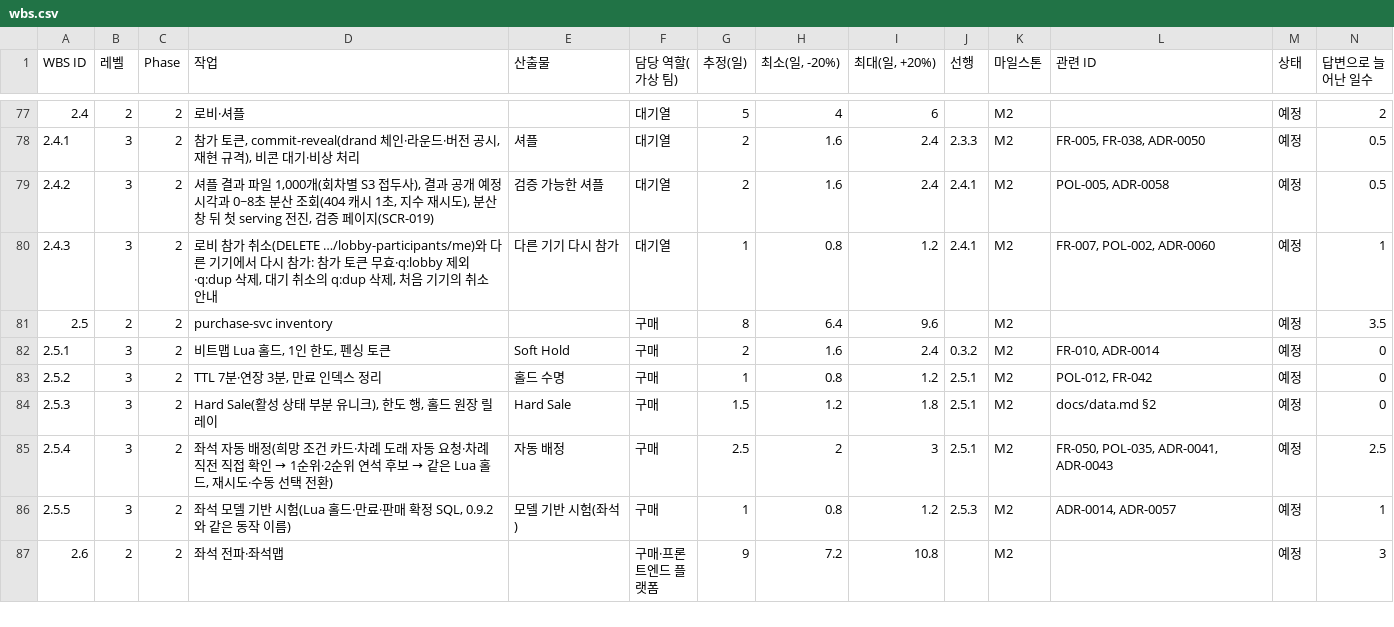
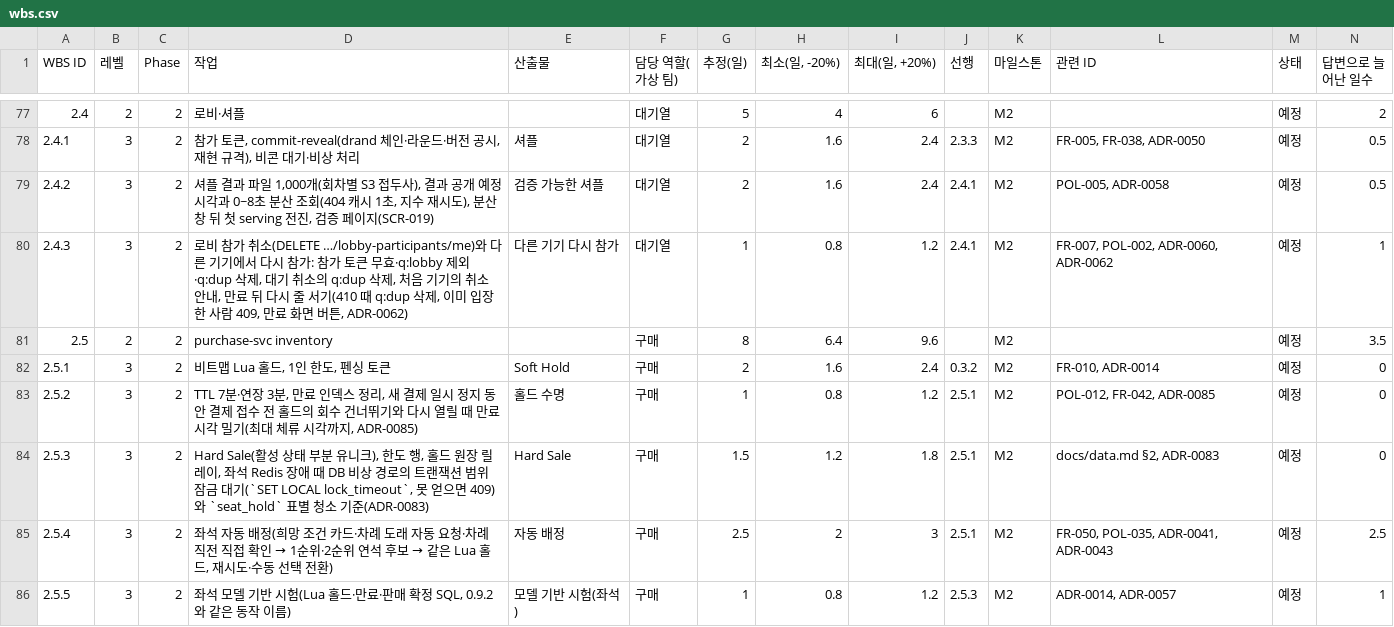
Before and after one commit to peaket/peaket, a CSV file: wbs/wbs.csv, drawn as a sheet; only a part is shown, gaps mark what is left out; the shorter side is filled out with more unchanged rows; the diff covers the shown part only.

```diff
--- a/wbs/wbs.csv
+++ b/wbs/wbs.csv
@@ -79,7 +79,7 @@ WBS ID,레벨,Phase,작업,산출물,담당 역할(가상 팀),추정(일),"최
 2.4.2,3,2,"셔플 결과 파일 1,000개(회차별 S3 접두사), 결과 공개 예정 시각과 0~8초 분산 조회(404 캐시 1초, 지수 재시도), 분산 창 뒤 첫 serving 전진, 검증 페이지(SCR-019)",검증 가능한 셔플,대기열,2,1.6,2.4,2.4.1,M2,"POL-005, ADR-0058",예정,0.5
-2.4.3,3,2,"로비 참가 취소(DELETE …/lobby-participants/me)와 다른 기기에서 다시 참가: 참가 토큰 무효·q:lobby 제외·q:dup 삭제, 대기 취소의 q:dup 삭제, 처음 기기의 취소 안내",다른 기기 다시 참가,대기열,1,0.8,1.2,2.4.1,M2,"FR-007, POL-002, ADR-0060",예정,1
+2.4.3,3,2,"로비 참가 취소(DELETE …/lobby-participants/me)와 다른 기기에서 다시 참가: 참가 토큰 무효·q:lobby 제외·q:dup 삭제, 대기 취소의 q:dup 삭제, 처음 기기의 취소 안내, 만료 뒤 다시 줄 서기(410 때 q:dup 삭제, 이미 입장한 사람 409, 만료 화면 버튼, ADR-0062)",다른 기기 다시 참가,대기열,1,0.8,1.2,2.4.1,M2,"FR-007, POL-002, ADR-0060, ADR-0062",예정,1
 2.5,2,2,purchase-svc inventory,,구매,8,6.4,9.6,,M2,,예정,3.5
 2.5.1,3,2,"비트맵 Lua 홀드, 1인 한도, 펜싱 토큰",Soft Hold,구매,2,1.6,2.4,0.3.2,M2,"FR-010, ADR-0014",예정,0
-2.5.2,3,2,"TTL 7분·연장 3분, 만료 인덱스 정리",홀드 수명,구매,1,0.8,1.2,2.5.1,M2,"POL-012, FR-042",예정,0
-2.5.3,3,2,"Hard Sale(활성 상태 부분 유니크), 한도 행, 홀드 원장 릴레이",Hard Sale,구매,1.5,1.2,1.8,2.5.1,M2,docs/data.md §2,예정,0
+2.5.2,3,2,"TTL 7분·연장 3분, 만료 인덱스 정리, 새 결제 일시 정지 동안 결제 접수 전 홀드의 회수 건너뛰기와 다시 열릴 때 만료 시각 밀기(최대 체류 시각까지, ADR-0085)",홀드 수명,구매,1,0.8,1.2,2.5.1,M2,"POL-012, FR-042, ADR-0085",예정,0
+2.5.3,3,2,"Hard Sale(활성 상태 부분 유니크), 한도 행, 홀드 원장 릴레이, 좌석 Redis 장애 때 DB 비상 경로의 트랜잭션 범위 잠금 대기(`SET LOCAL lock_timeout`, 못 얻으면 409)와 `seat_hold` 표별 청소 기준(ADR-0083)",Hard Sale,구매,1.5,1.2,1.8,2.5.1,M2,"docs/data.md §2, ADR-0083",예정,0
 2.5.4,3,2,"좌석 자동 배정(희망 조건 카드·차례 도래 자동 요청·차례 직전 직접 확인 → 1순위·2순위 연석 후보 → 같은 Lua 홀드, 재시도·수동 선택 전환)",자동 배정,구매,2.5,2,3,2.5.1,M2,"FR-050, POL-035, ADR-0041, ADR-0043",예정,2.5
```
Also changed, not shown: 70 edited cells elsewhere in this file, 51 other files.
